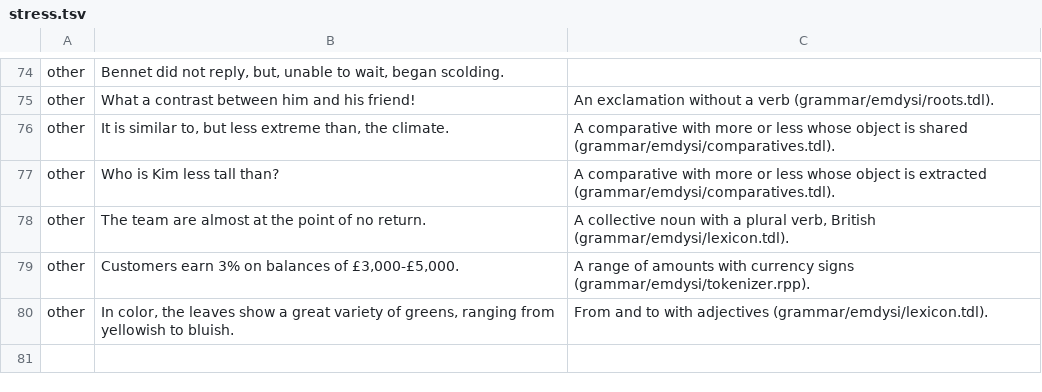
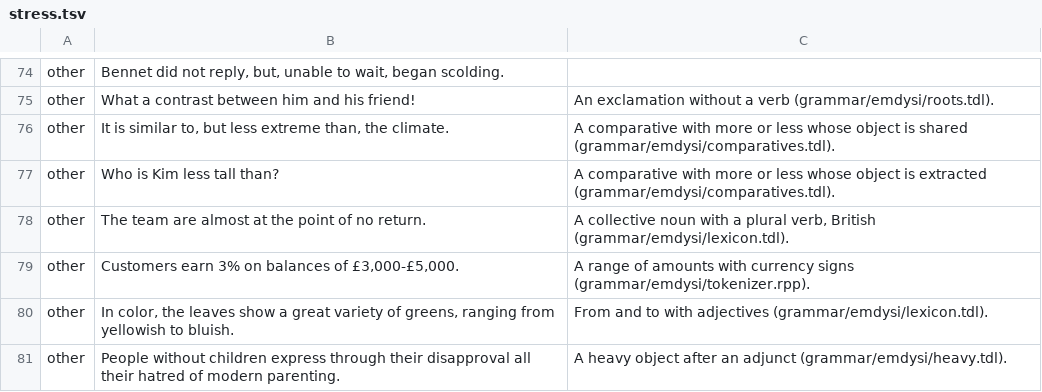
Before and after one commit to e6qu/emdysi, a TSV file: corpora/stress/stress.tsv, drawn as a sheet; only a part is shown, gaps mark what is left out; the diff names each change by its address in the sheet, - before the commit and + after, or states it on an @@ line.

Commit message:
A long object after an adjunct is formal

```diff
--- a/corpora/stress/stress.tsv
+++ b/corpora/stress/stress.tsv
+row 81: other | People without children express through their disapproval all their hatred of modern parenting. | A heavy object after an adjunct (grammar/emdysi/heavy.tdl).
```
Also changed, not shown: 7 other files.
